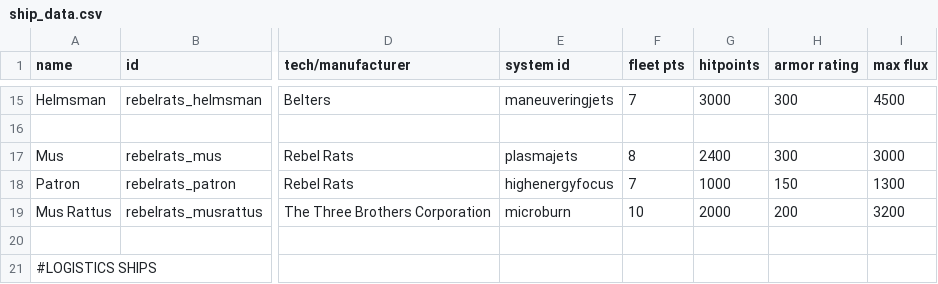
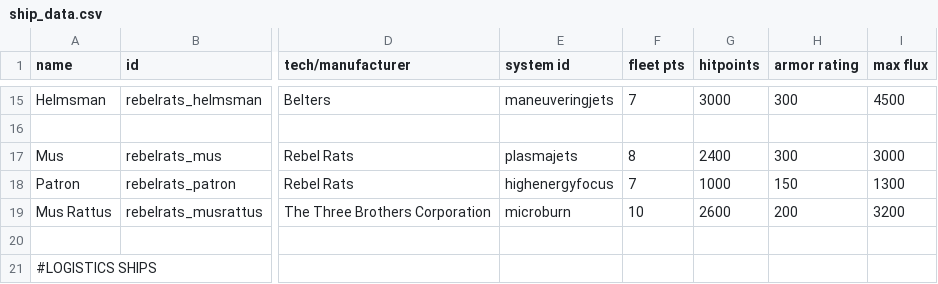
Before and after one commit to masterraven19/Rebel-Rats, a CSV file: data/hulls/ship_data.csv, drawn as a sheet; only a part is shown, gaps mark what is left out; the diff names each change by its address in the sheet, - before the commit and + after, or states it on an @@ line.

```diff
--- a/data/hulls/ship_data.csv
+++ b/data/hulls/ship_data.csv
-G19 (hitpoints): 2000
+G19 (hitpoints): 2600
```
Also changed, not shown: data/shipsystems/ship_systems.csv, data/trails/trail_data.csv, 4 other files.
